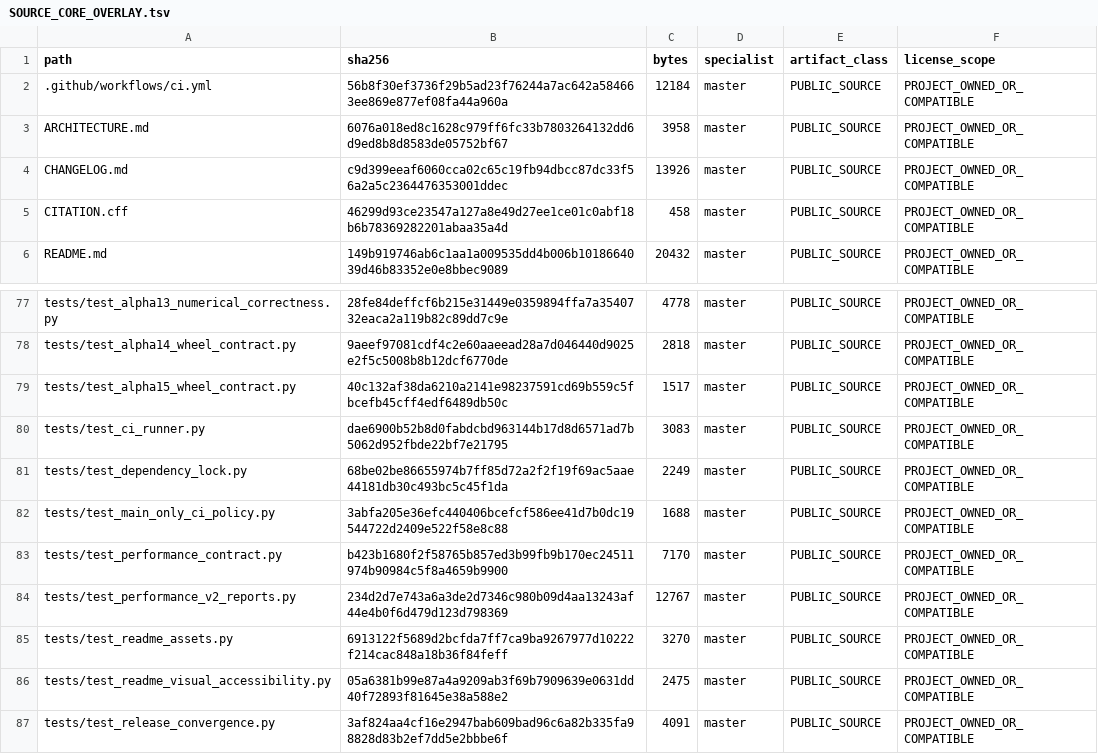
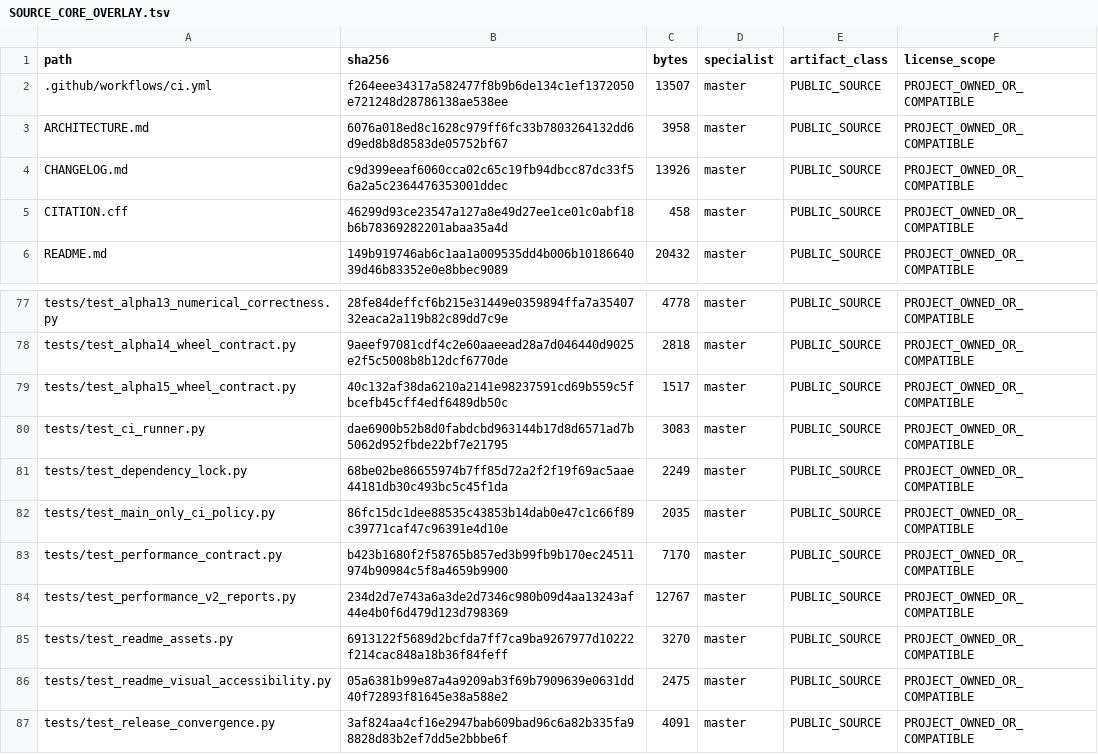
Before and after one commit to SUNHAOJUN22/TSAO-PROCESSING-SKILL, a TSV file: reports/SOURCE_CORE_OVERLAY.tsv, drawn as a sheet; only a part is shown, gaps mark what is left out.

```diff
--- a/reports/SOURCE_CORE_OVERLAY.tsv
+++ b/reports/SOURCE_CORE_OVERLAY.tsv
@@ -1,3 +1,3 @@
 path	sha256	bytes	specialist	artifact_class	license_scope
-.github/workflows/ci.yml	56b8f30ef3736f29b5ad23f76244a7ac642a584663ee869e877ef08fa44a960a	12184	master	PUBLIC_SOURCE	PROJECT_OWNED_OR_COMPATIBLE
+.github/workflows/ci.yml	f264eee34317a582477f8b9b6de134c1ef1372050e721248d28786138ae538ee	13507	master	PUBLIC_SOURCE	PROJECT_OWNED_OR_COMPATIBLE
 ARCHITECTURE.md	6076a018ed8c1628c979ff6fc33b7803264132dd6d9ed8b8d8583de05752bf67	3958	master	PUBLIC_SOURCE	PROJECT_OWNED_OR_COMPATIBLE
@@ -81,3 +81,3 @@ tests/test_ci_runner.py	dae6900b52b8d0fabdcbd963144b17d8d6571ad7b5062d952fbde22b
 tests/test_dependency_lock.py	68be02be86655974b7ff85d72a2f2f19f69ac5aae44181db30c493bc5c45f1da	2249	master	PUBLIC_SOURCE	PROJECT_OWNED_OR_COMPATIBLE
-tests/test_main_only_ci_policy.py	3abfa205e36efc440406bcefcf586ee41d7b0dc19544722d2409e522f58e8c88	1688	master	PUBLIC_SOURCE	PROJECT_OWNED_OR_COMPATIBLE
+tests/test_main_only_ci_policy.py	86fc15dc1dee88535c43853b14dab0e47c1c66f89c39771caf47c96391e4d10e	2035	master	PUBLIC_SOURCE	PROJECT_OWNED_OR_COMPATIBLE
 tests/test_performance_contract.py	b423b1680f2f58765b857ed3b99fb9b170ec24511974b90984c5f8a4659b9900	7170	master	PUBLIC_SOURCE	PROJECT_OWNED_OR_COMPATIBLE
```
Also changed, not shown: 2 other files.
